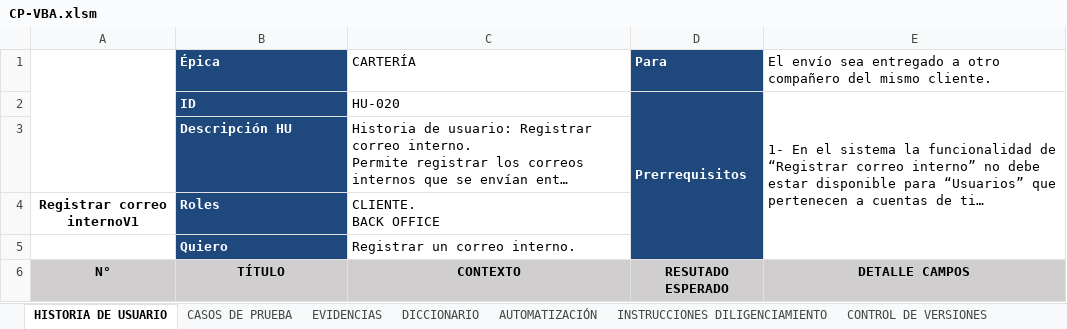
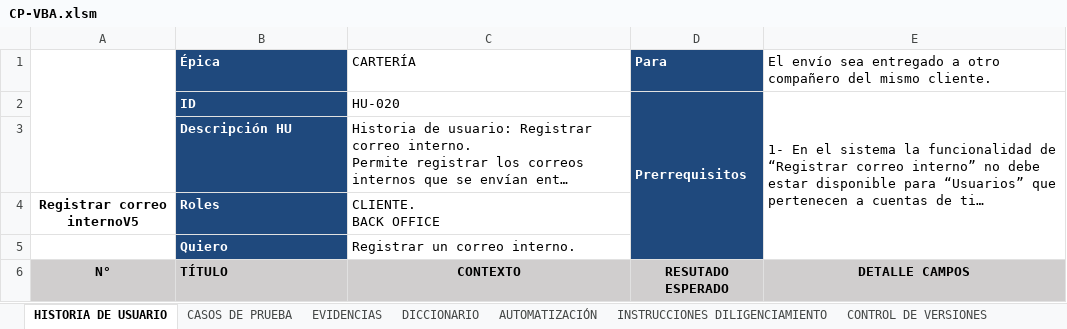
Before and after one commit to DavidCalleDaza/Generate-CP-IA, an Excel workbook: Archivos_xpo/VBA/CP-VBA.xlsm, sheet HISTORIA DE USUARIO, drawn as a sheet; only a part is shown; long unchanged cells end in …; values as stored, in another font and other column widths than the file's, no borders; charts and pictures not drawn; the diff covers the shown part only; the diff names each change by its address in the sheet, - before the commit and + after, or states it on an @@ line.

```diff
--- a/Archivos_xpo/VBA/CP-VBA.xlsm (sheet HISTORIA DE USUARIO)
+++ b/Archivos_xpo/VBA/CP-VBA.xlsm (sheet HISTORIA DE USUARIO)
-A4: Registrar correo internoV1
+A4: Registrar correo internoV5
-B6 alignment: center
+B6 alignment: left
```
Also changed, not shown: 18 edited cells elsewhere in this sheet, sheet CASOS DE PRUEBA, sheet CONTROL DE VERSIONES, charts or pictures.
